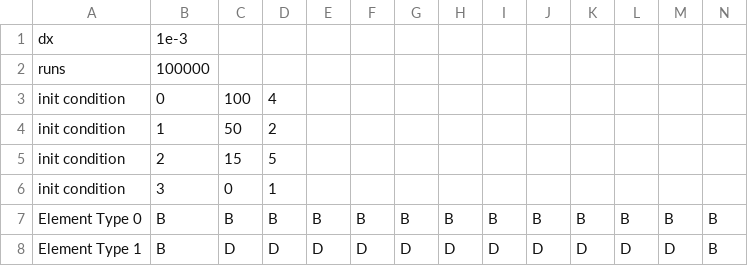
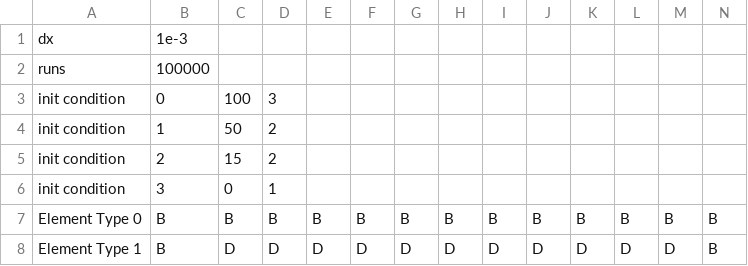
Before and after one commit to saintdragon2/reliability_fdm, a CSV file: mcs_fda/mcs_fdm_05_bigger_std_bc_0626.csv (was mcs_fda/mcs_fdm_1e6.csv), drawn as a sheet; only a part is shown.

```diff
--- a/mcs_fda/mcs_fdm_1e6.csv
+++ b/mcs_fda/mcs_fdm_05_bigger_std_bc_0626.csv
@@ -2,5 +2,5 @@ dx, 1e-3
 runs, 100000
-init condition, 0, 100, 4
+init condition, 0, 100, 3
 init condition, 1, 50, 2
-init condition, 2, 15, 5
+init condition, 2, 15, 2
 init condition, 3, 0, 1
```
Also changed, not shown: 4 other files.
